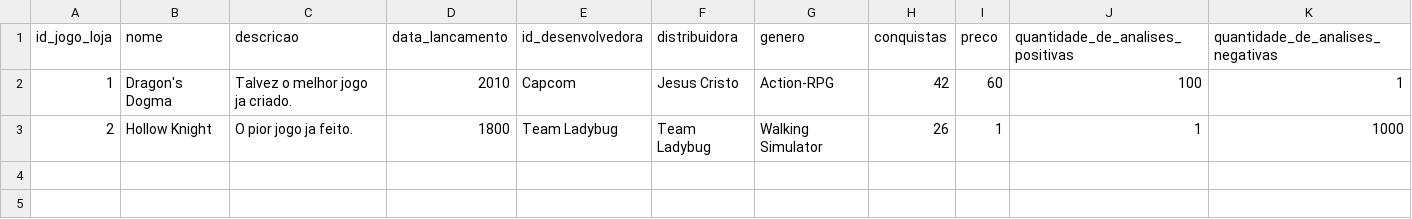
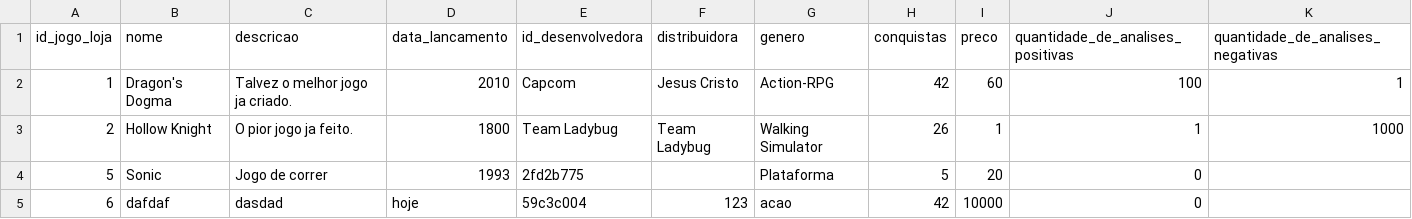
Before and after one commit to AndreasGuertdl/Steam-bcca-p1, a CSV file: src/components/bibliotecaLoja.csv, drawn as a sheet.

```diff
--- a/src/components/bibliotecaLoja.csv
+++ b/src/components/bibliotecaLoja.csv
@@ -3 +3,3 @@ id_jogo_loja,nome,descricao,data_lancamento,id_desenvolvedora,distribuidora,gene
 2,"Hollow Knight","O pior jogo ja feito.",1800,"Team Ladybug","Team Ladybug","Walking Simulator",26,1,1,1000
+5,Sonic,"Jogo de correr",1993,2fd2b775,,Plataforma,5,20,0,
+6,dafdaf,dasdad,hoje,59c3c004,123,acao,42,10000,0,
```
Also changed, not shown: 20 other files.
